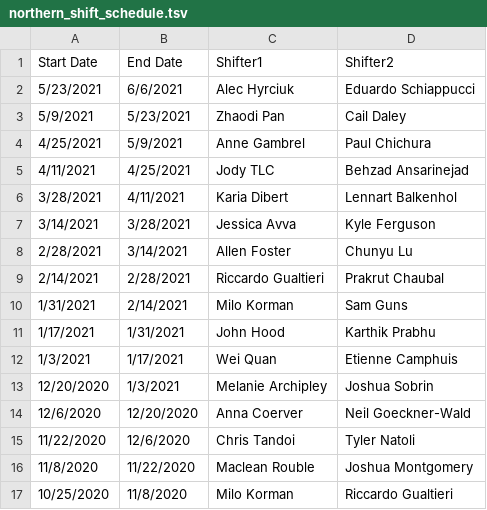
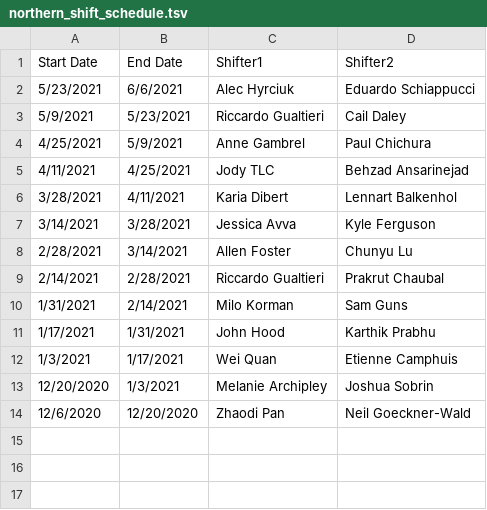
Before and after one commit to adamanderson/spt_dq_system, a TSV file: emailer/northern_shift_schedule.tsv, drawn as a sheet.

Commit message:
Update shift schedule.

```diff
--- a/emailer/northern_shift_schedule.tsv
+++ b/emailer/northern_shift_schedule.tsv
@@ -2,3 +2,3 @@ Start Date	End Date	Shifter1	Shifter2
 5/23/2021	6/6/2021	Alec Hyrciuk	Eduardo Schiappucci
-5/9/2021	5/23/2021	Zhaodi Pan	Cail Daley
+5/9/2021	5/23/2021	Riccardo Gualtieri	Cail Daley
 4/25/2021	5/9/2021	Anne Gambrel	Paul Chichura
@@ -13,5 +13,2 @@ Start Date	End Date	Shifter1	Shifter2
 12/20/2020	1/3/2021	Melanie Archipley	Joshua Sobrin
-12/6/2020	12/20/2020	Anna Coerver	Neil Goeckner-Wald
-11/22/2020	12/6/2020	Chris Tandoi	Tyler Natoli
-11/8/2020	11/22/2020	Maclean Rouble	Joshua Montgomery
-10/25/2020	11/8/2020	Milo Korman	Riccardo Gualtieri
+12/6/2020	12/20/2020	Zhaodi Pan	Neil Goeckner-Wald
```
